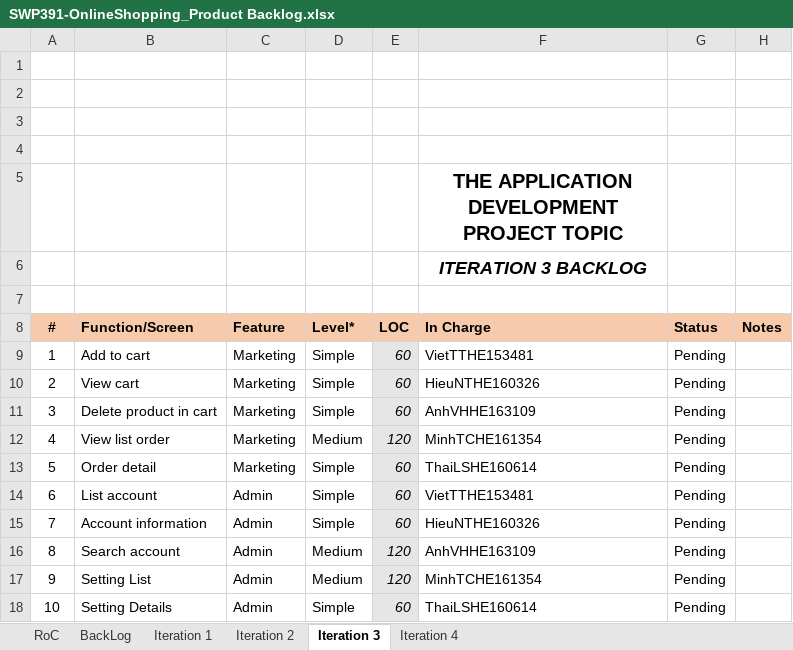
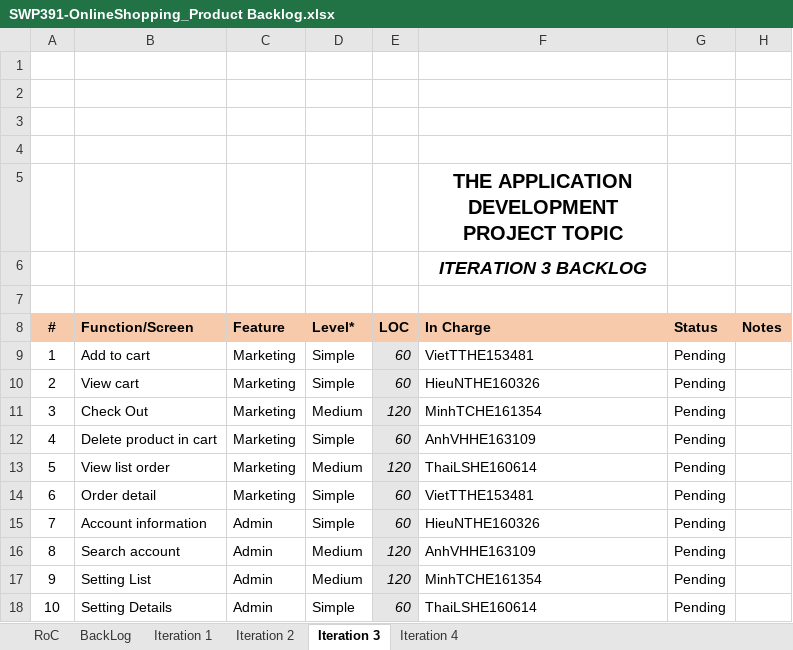
Before and after one commit to VietTTHE153481-FPTU/Weekly-material, an Excel workbook: W4/Excel/SWP391-OnlineShopping_Product Backlog.xlsx, sheet Iteration 3, drawn as a sheet; values as stored, in another font and other column widths than the file's, no borders; charts and pictures not drawn; removed rows and columns are numbered as before the commit, all else as after; the diff names each change by its address in the sheet, - before the commit and + after, or states it on an @@ line.

Commit message:
Weekly Material

```diff
--- a/W4/Excel/SWP391-OnlineShopping_Product Backlog.xlsx (sheet Iteration 3)
+++ b/W4/Excel/SWP391-OnlineShopping_Product Backlog.xlsx (sheet Iteration 3)
+row 11: 3 | Check Out | Marketing | Medium | 120 | MinhTCHE161354 | Pending
@@ column A (#) renumbered between rows 12 and 14 @@
-F13 (In Charge): MinhTCHE161354
+F13 (In Charge): ThaiLSHE160614
-F14 (In Charge): ThaiLSHE160614
+F14 (In Charge): VietTTHE153481
-row 14: 6 | List account | Admin | Simple | 60 | VietTTHE153481 | Pending
```
Also changed, not shown: sheet Iteration 2, formulas that keep their value.
